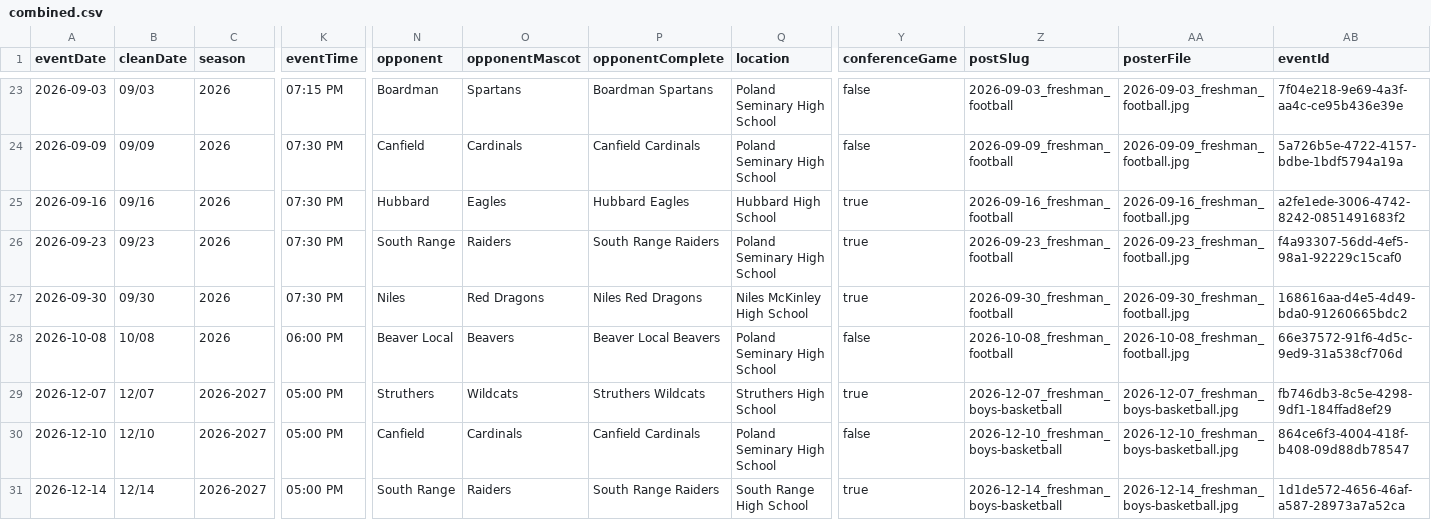
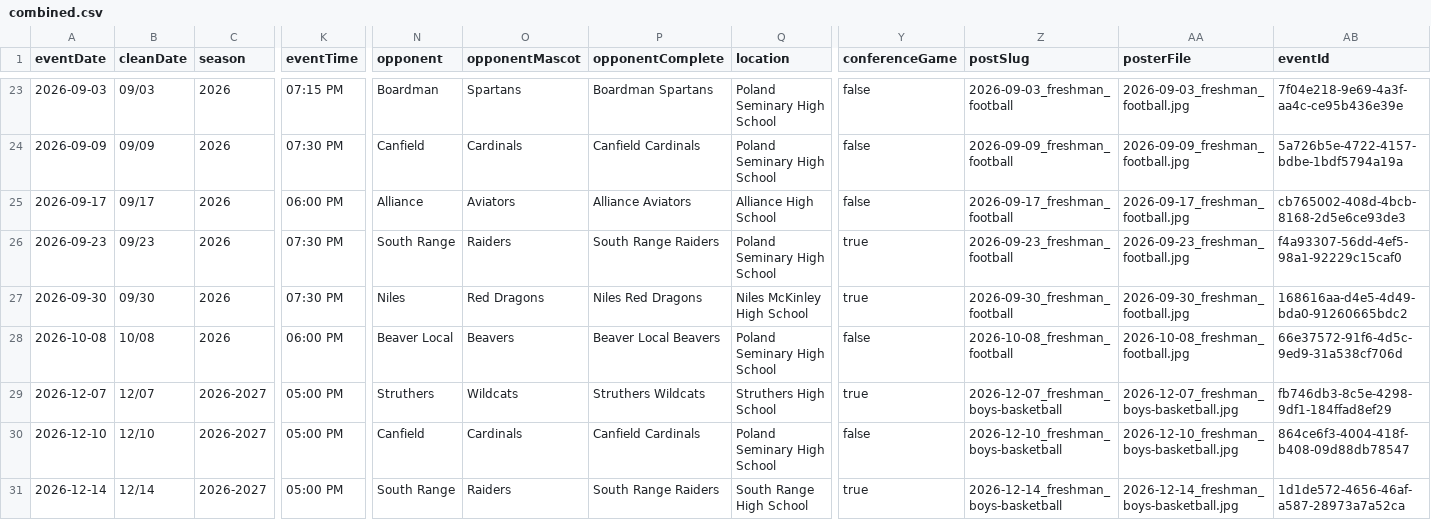
Before and after one commit to nruggieri-poland/schedules, a CSV file: rollups/freshman/combined.csv, drawn as a sheet; only a part is shown, gaps mark what is left out; the diff names each change by its address in the sheet, - before the commit and + after, or states it on an @@ line.

```diff
--- a/rollups/freshman/combined.csv
+++ b/rollups/freshman/combined.csv
-A25 (eventDate): 2026-09-16
+A25 (eventDate): 2026-09-17
-B25 (cleanDate): 09/16
+B25 (cleanDate): 09/17
-K25 (eventTime): 07:30 PM
+K25 (eventTime): 06:00 PM
-N25 (opponent): Hubbard
+N25 (opponent): Alliance
-O25 (opponentMascot): Eagles
+O25 (opponentMascot): Aviators
-P25 (opponentComplete): Hubbard Eagles
+P25 (opponentComplete): Alliance Aviators
-Q25 (location): Hubbard High School
+Q25 (location): Alliance High School
-Y25 (conferenceGame): true
+Y25 (conferenceGame): false
-Z25 (postSlug): 2026-09-16_freshman_football
+Z25 (postSlug): 2026-09-17_freshman_football
-AA25 (posterFile): 2026-09-16_freshman_football.jpg
+AA25 (posterFile): 2026-09-17_freshman_football.jpg
-AB25 (eventId): a2fe1ede-3006-4742-8242-0851491683f2
+AB25 (eventId): cb765002-408d-4bcb-8168-2d5e6ce93de3
```
Also changed, not shown: rollups/freshman/upcoming.csv, teams/football-freshman.csv, 12 other files.
